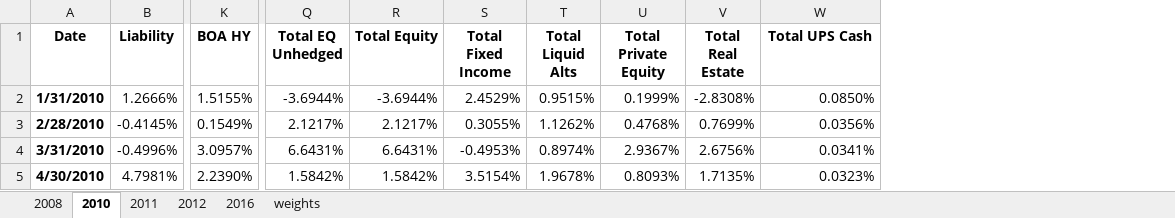
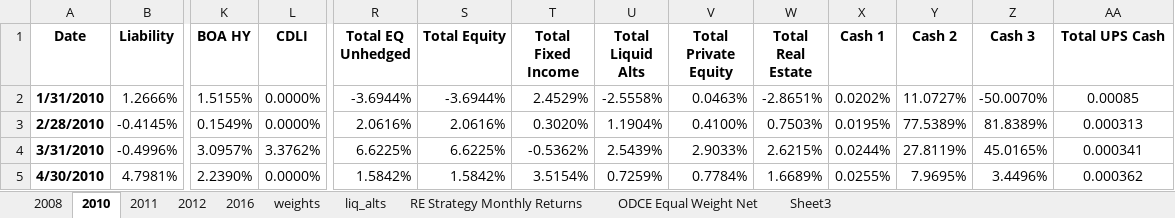
Before and after one commit to pforjoe/SAA, an Excel workbook: data/time_series/return_data.xlsx, sheet 2010, drawn as a sheet; only a part is shown, gaps mark what is left out; values as stored, in another font and other column widths than the file's, no borders; conditional formats not drawn; addresses are those after the commit; the diff covers the shown part only; the diff names each change by its address in the sheet, - before the commit and + after, or states it on an @@ line.

Commit message:
Update return_data.xlsx
Update BNY data to net of fees
Add CDLI Index
Add RE and PR historical data
Add liq alts data

```diff
--- a/data/time_series/return_data.xlsx (sheet 2010)
+++ b/data/time_series/return_data.xlsx (sheet 2010)
+sheet tab: liq_alts
+sheet tab: RE Strategy Monthly Returns
+sheet tab: ODCE Equal Weight Net
+sheet tab: Sheet3
+column L (CDLI), rows 2-5: 0.0000% | 0.0000% | 3.3762% | 0.0000%
+column X (Cash 1), rows 2-5: 0.0202% | 0.0195% | 0.0244% | 0.0255%
+column Y (Cash 2), rows 2-5: 11.0727% | 77.5389% | 27.8119% | 7.9695%
+column Z (Cash 3), rows 2-5: -50.0070% | 81.8389% | 45.0165% | 3.4496%
-U2 (Total Liquid Alts): 0.9515%
+U2 (Total Liquid Alts): -2.5558%
-V2 (Total Private Equity): 0.1999%
+V2 (Total Private Equity): 0.0463%
-W2 (Total Real Estate): -2.8308%
+W2 (Total Real Estate): -2.8651%
-AA2 (Total UPS Cash): 0.0850%
+AA2 (Total UPS Cash): 0.00085
-AA2:AA5 alignment: right
+AA2:AA5 alignment: center
-R3 (Total EQ Unhedged): 2.1217%
+R3 (Total EQ Unhedged): 2.0616%
-S3 (Total Equity): 2.1217%
+S3 (Total Equity): 2.0616%
-T3 (Total Fixed Income): 0.3055%
+T3 (Total Fixed Income): 0.3020%
-U3 (Total Liquid Alts): 1.1262%
+U3 (Total Liquid Alts): 1.1904%
-V3 (Total Private Equity): 0.4768%
+V3 (Total Private Equity): 0.4100%
-W3 (Total Real Estate): 0.7699%
+W3 (Total Real Estate): 0.7503%
-AA3 (Total UPS Cash): 0.0356%
+AA3 (Total UPS Cash): 0.000313
-R4 (Total EQ Unhedged): 6.6431%
+R4 (Total EQ Unhedged): 6.6225%
-S4 (Total Equity): 6.6431%
+S4 (Total Equity): 6.6225%
-T4 (Total Fixed Income): -0.4953%
+T4 (Total Fixed Income): -0.5362%
-U4 (Total Liquid Alts): 0.8974%
+U4 (Total Liquid Alts): 2.5439%
-V4 (Total Private Equity): 2.9367%
+V4 (Total Private Equity): 2.9033%
-W4 (Total Real Estate): 2.6756%
+W4 (Total Real Estate): 2.6215%
-AA4 (Total UPS Cash): 0.0341%
+AA4 (Total UPS Cash): 0.000341
-U5 (Total Liquid Alts): 1.9678%
+U5 (Total Liquid Alts): 0.7259%
-V5 (Total Private Equity): 0.8093%
+V5 (Total Private Equity): 0.7784%
-W5 (Total Real Estate): 1.7135%
+W5 (Total Real Estate): 1.6689%
-AA5 (Total UPS Cash): 0.0323%
+AA5 (Total UPS Cash): 0.000362
```
Also changed, not shown: 1 added row, 876 edited cells and cell formats elsewhere in this sheet, sheet 2012, sheet 2011, sheet 2008, sheet 2016.
